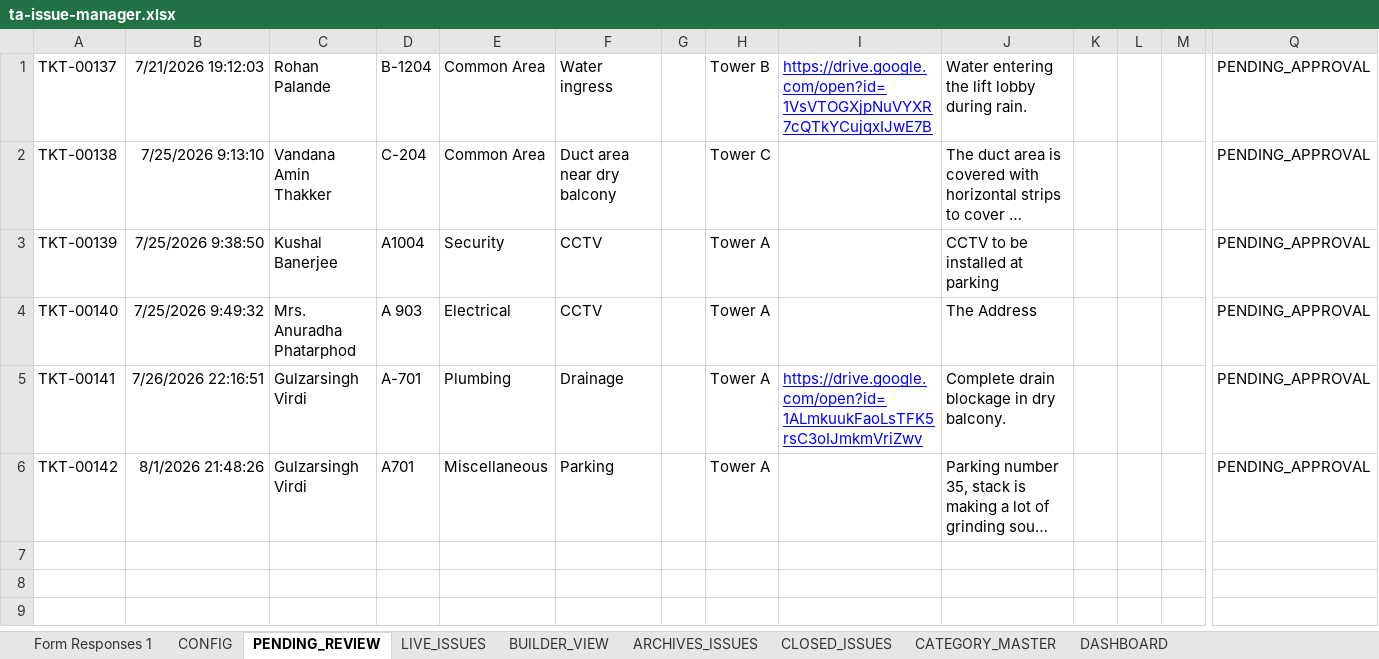
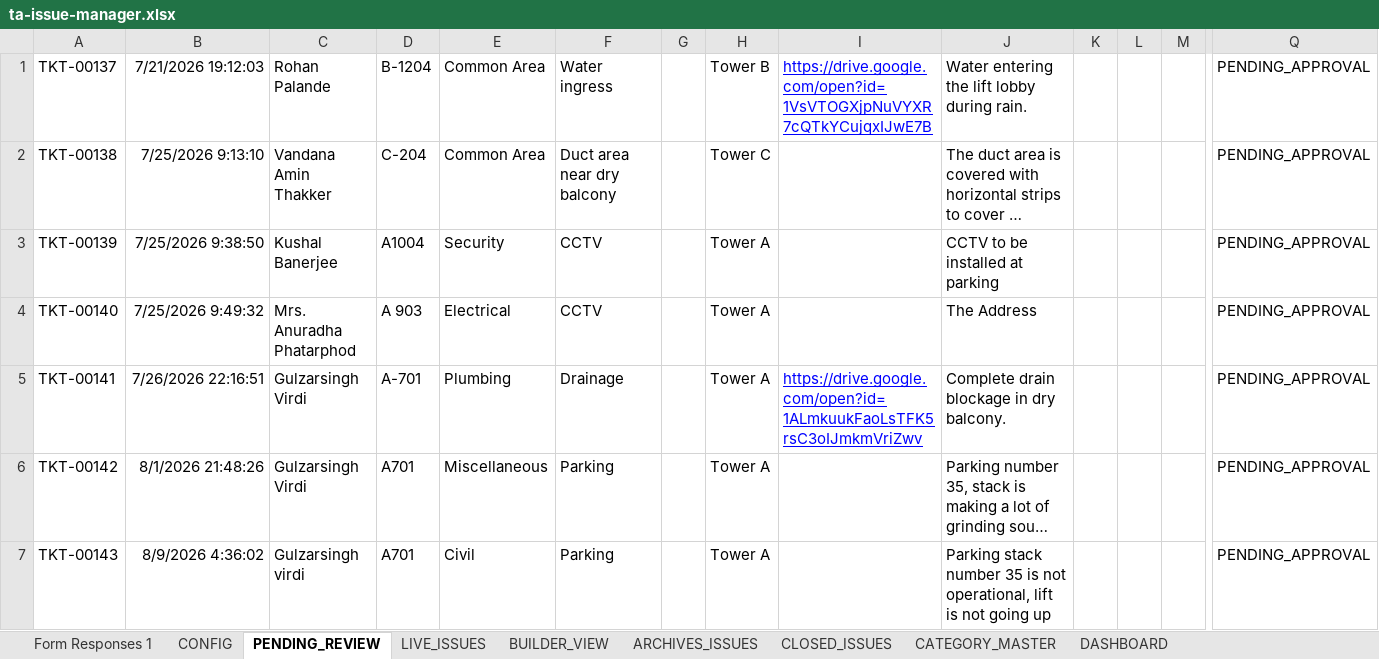
Before and after one commit to tadeskops/ta-issue-manager, an Excel workbook: backups/ta-issue-manager.xlsx, sheet PENDING_REVIEW, drawn as a sheet; only a part is shown, gaps mark what is left out; long unchanged cells end in …; values as stored, in another font and other column widths than the file's, no borders; charts and pictures not drawn; rows hold the shown columns only; the diff names each change by its address in the sheet, - before the commit and + after, or states it on an @@ line.

Commit message:
backup: v26 2026-08-10 02:30 IST [3x-daily]

```diff
--- a/backups/ta-issue-manager.xlsx (sheet PENDING_REVIEW)
+++ b/backups/ta-issue-manager.xlsx (sheet PENDING_REVIEW)
+row 7: TKT-00143 | 8/9/2026 4:36:02 | Gulzarsingh virdi | A701 | Civil | Parking |  | Tower A |  | Parking stack number 35 is not operational, lift is not going up |  |  |  | PENDING_APPROVAL
```
Also changed, not shown: sheet Form Responses 1.
